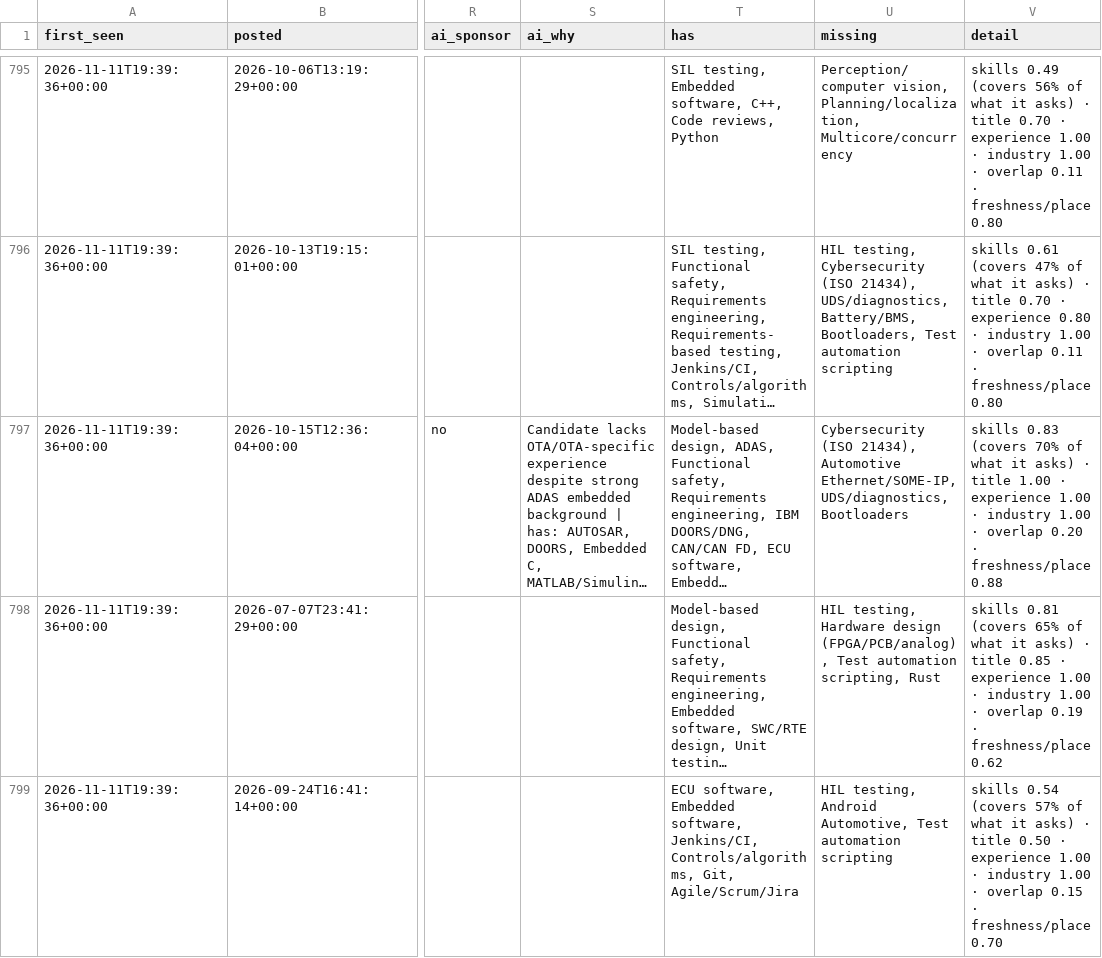
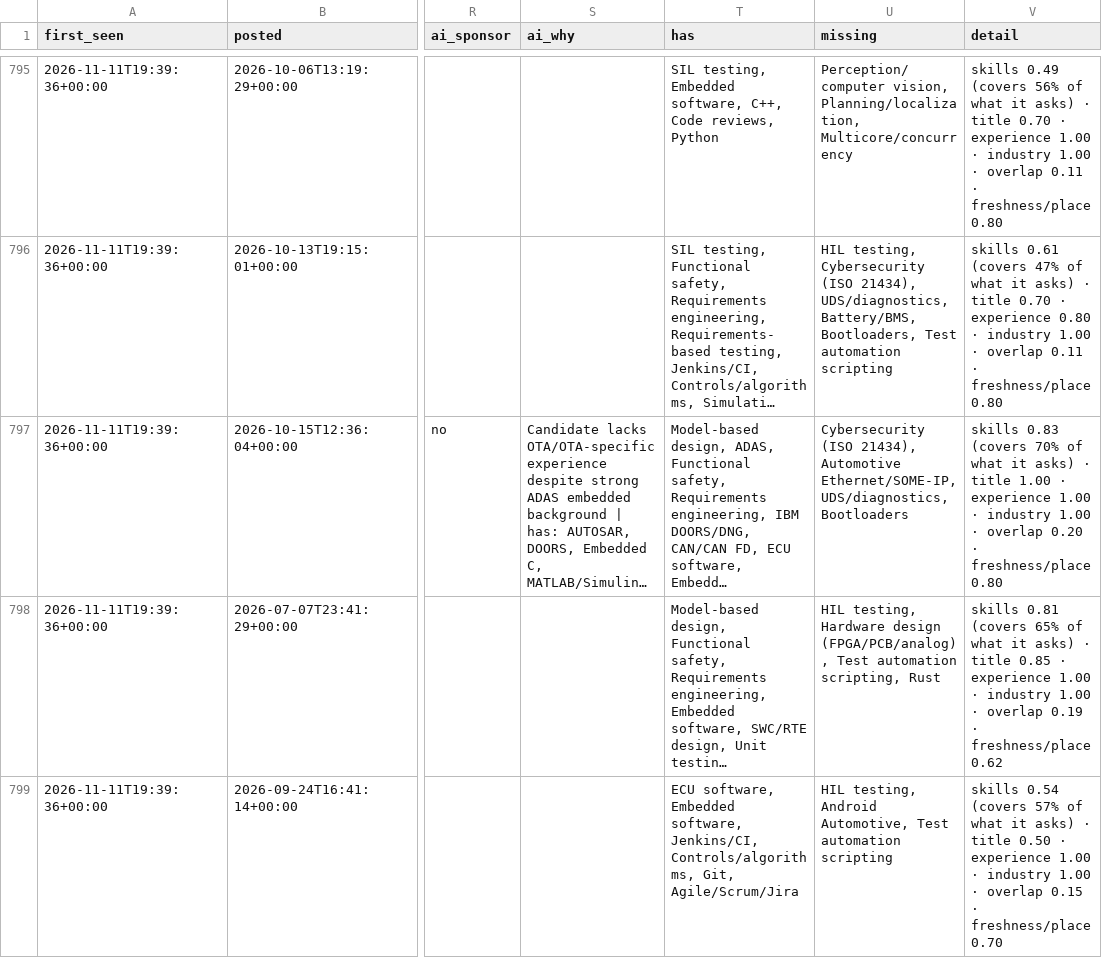
Before and after one commit to chandrakodali/job-radar, a CSV file: data/automotive/matches.csv, drawn as a sheet; only a part is shown, gaps mark what is left out; long unchanged cells end in …; the diff covers the shown part only; the diff names each change by its address in the sheet, - before the commit and + after, or states it on an @@ line.

```diff
--- a/data/automotive/matches.csv
+++ b/data/automotive/matches.csv
-V797 (detail): …· freshness/place 0.88
+V797 (detail): …· freshness/place 0.80
```
Also changed, not shown: 2 added rows and 18 edited cells elsewhere in this file, data/automotive/coverage.csv, data/automotive/rejected.csv, 5 other files.
